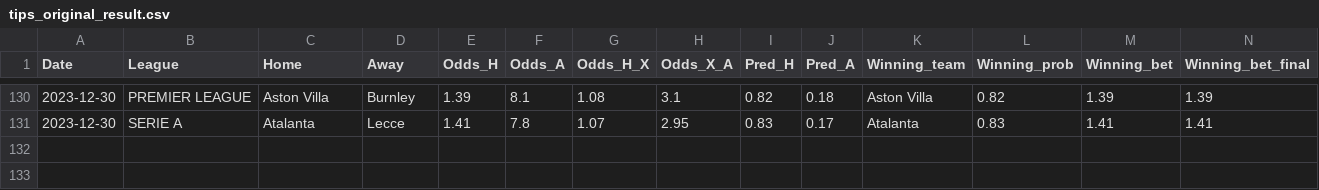
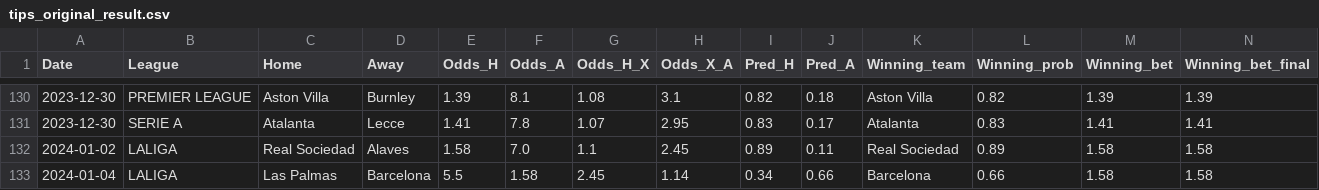
Before and after one commit to alanhassan/soccerprediction, a CSV file: tips_original_result.csv, drawn as a sheet; only a part is shown, gaps mark what is left out; rows hold the shown columns only; the diff names each change by its address in the sheet, - before the commit and + after, or states it on an @@ line.

Commit message:
Update tips_original_result.csv

```diff
--- a/tips_original_result.csv
+++ b/tips_original_result.csv
+row 132: 2024-01-02 | LALIGA | Real Sociedad | Alaves | 1.58 | 7.0 | 1.1 | 2.45 | 0.89 | 0.11 | Real Sociedad | 0.89 | 1.58 | 1.58
+row 133: 2024-01-04 | LALIGA | Las Palmas | Barcelona | 5.5 | 1.58 | 2.45 | 1.14 | 0.34 | 0.66 | Barcelona | 0.66 | 1.58 | 1.58
```
